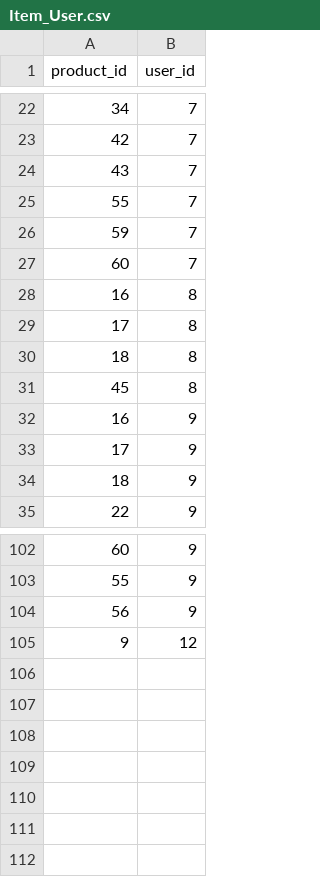
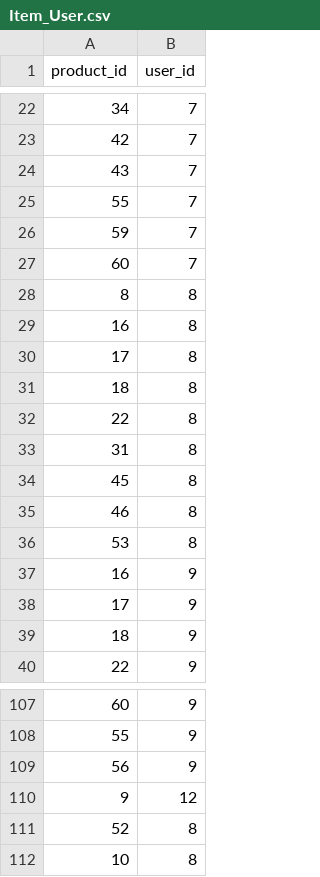
Before and after one commit to Blueblue22two/Personalized_delivery_website_based_on_Mixed_recommendations, a CSV file: Code/WebsitePorject/Dataset/Item_User.csv, drawn as a sheet; only a part is shown, gaps mark what is left out.

```diff
--- a/Code/WebsitePorject/Dataset/Item_User.csv
+++ b/Code/WebsitePorject/Dataset/Item_User.csv
@@ -27,2 +27,3 @@ product_id,user_id
 60,7
+8,8
 16,8
@@ -30,3 +31,7 @@ product_id,user_id
 18,8
+22,8
+31,8
 45,8
+46,8
+53,8
 16,9
@@ -105 +110,3 @@ product_id,user_id
 9,12
+52,8
+10,8
```
Also changed, not shown: Code/WebsitePorject/Dataset/popular.csv, Code/WebsitePorject/Dataset/sales.csv, 27 other files.
